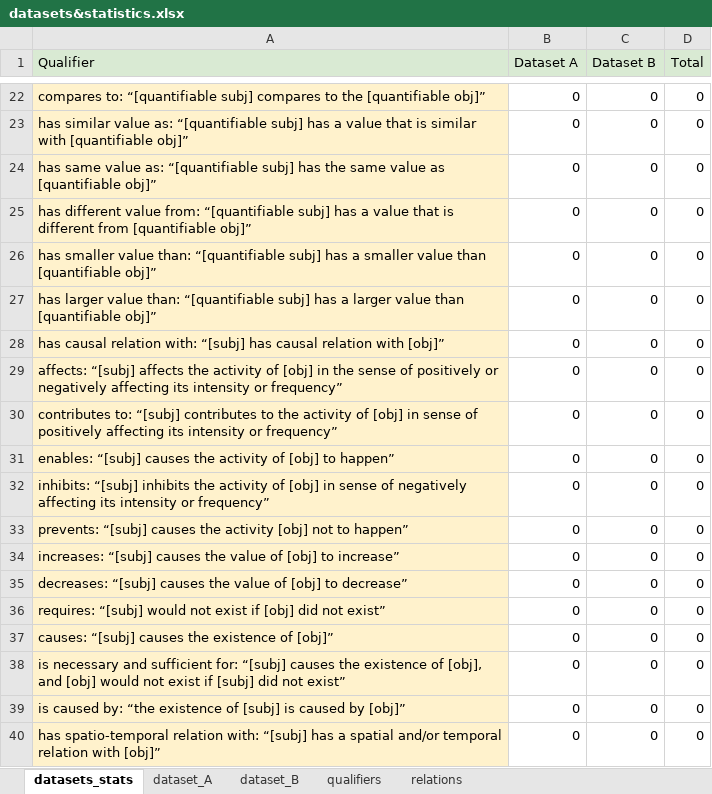
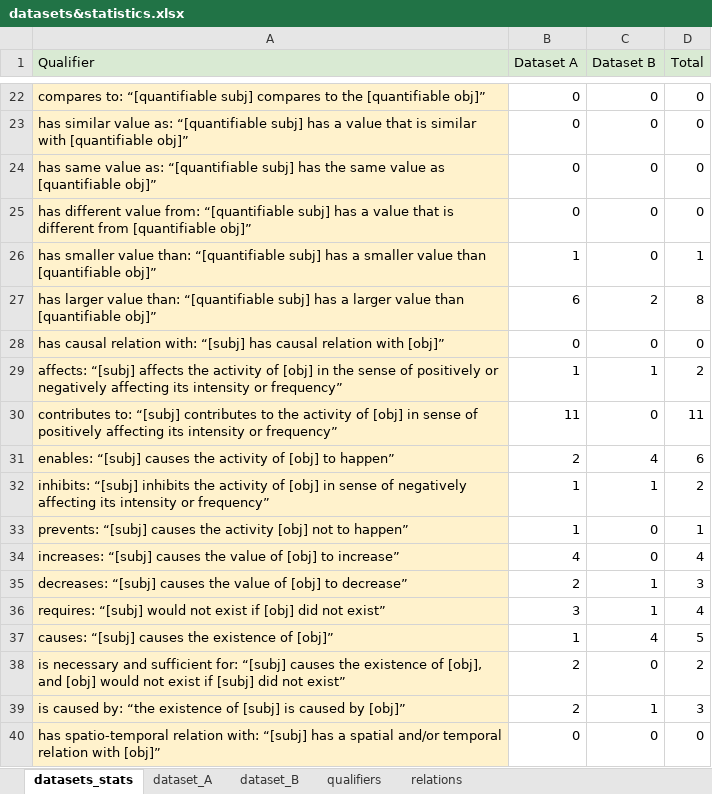
Before and after one commit to LaraHack/linkflows_claims_dataset, an Excel workbook: datasets&statistics.xlsx, sheet datasets_stats, drawn as a sheet; only a part is shown, gaps mark what is left out; values as stored, in another font and other column widths than the file's, no borders; charts and pictures not drawn; the diff covers the shown part only; the diff names each change by its address in the sheet, - before the commit and + after, or states it on an @@ line.

```diff
--- a/datasets&statistics.xlsx (sheet datasets_stats)
+++ b/datasets&statistics.xlsx (sheet datasets_stats)
-B26 (Dataset A): 0
+B26 (Dataset A): 1
-D26 (Total): 0
+D26 (Total): 1
-B27 (Dataset A): 0
+B27 (Dataset A): 6
-C27 (Dataset B): 0
+C27 (Dataset B): 2
-D27 (Total): 0
+D27 (Total): 8
-B29 (Dataset A): 0
+B29 (Dataset A): 1
-C29 (Dataset B): 0
+C29 (Dataset B): 1
-D29 (Total): 0
+D29 (Total): 2
-B30 (Dataset A): 0
+B30 (Dataset A): 11
-D30 (Total): 0
+D30 (Total): 11
-B31 (Dataset A): 0
+B31 (Dataset A): 2
-C31 (Dataset B): 0
+C31 (Dataset B): 4
-D31 (Total): 0
+D31 (Total): 6
-B32:B33 (Dataset A): 0
+B32:B33 (Dataset A): 1
-C32 (Dataset B): 0
+C32 (Dataset B): 1
-D32 (Total): 0
+D32 (Total): 2
-D33 (Total): 0
+D33 (Total): 1
-B34 (Dataset A): 0
+B34 (Dataset A): 4
-D34 (Total): 0
+D34 (Total): 4
-B35 (Dataset A): 0
+B35 (Dataset A): 2
-C35:C36 (Dataset B): 0
+C35:C36 (Dataset B): 1
-D35 (Total): 0
+D35 (Total): 3
-B36 (Dataset A): 0
+B36 (Dataset A): 3
-D36 (Total): 0
+D36 (Total): 4
-B37 (Dataset A): 0
+B37 (Dataset A): 1
-C37 (Dataset B): 0
+C37 (Dataset B): 4
-D37 (Total): 0
+D37 (Total): 5
-B38:B39 (Dataset A): 0
+B38:B39 (Dataset A): 2
-D38 (Total): 0
+D38 (Total): 2
-C39 (Dataset B): 0
+C39 (Dataset B): 1
-D39 (Total): 0
+D39 (Total): 3
```
Also changed, not shown: 40 edited cells elsewhere in this sheet, sheet dataset_A, formulas that keep their value, hidden cells, 7 other files.
